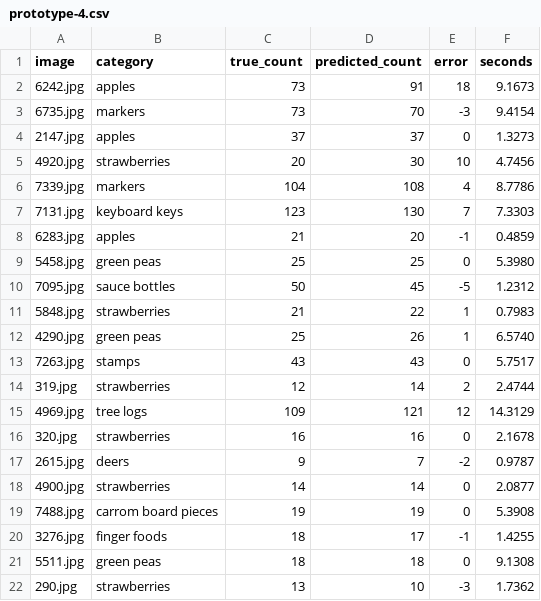
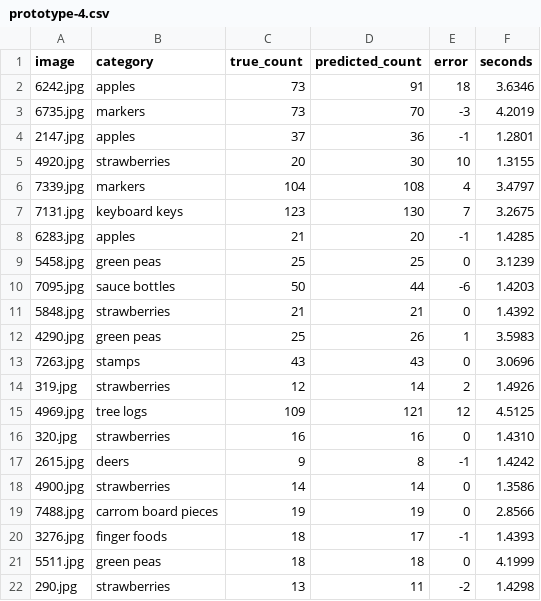
Before and after one commit to EiSiMo/howmany, a CSV file: benchmark/results/prototype-4.csv, drawn as a sheet; only a part is shown; the diff covers the shown part only.

```diff
--- a/benchmark/results/prototype-4.csv
+++ b/benchmark/results/prototype-4.csv
@@ -1,22 +1,22 @@
 image,category,true_count,predicted_count,error,seconds
-6242.jpg,apples,73,91,18,9.1673
-6735.jpg,markers,73,70,-3,9.4154
-2147.jpg,apples,37,37,0,1.3273
-4920.jpg,strawberries,20,30,10,4.7456
-7339.jpg,markers,104,108,4,8.7786
-7131.jpg,keyboard keys,123,130,7,7.3303
-6283.jpg,apples,21,20,-1,0.4859
-5458.jpg,green peas,25,25,0,5.3980
-7095.jpg,sauce bottles,50,45,-5,1.2312
-5848.jpg,strawberries,21,22,1,0.7983
-4290.jpg,green peas,25,26,1,6.5740
-7263.jpg,stamps,43,43,0,5.7517
-319.jpg,strawberries,12,14,2,2.4744
-4969.jpg,tree logs,109,121,12,14.3129
-320.jpg,strawberries,16,16,0,2.1678
-2615.jpg,deers,9,7,-2,0.9787
-4900.jpg,strawberries,14,14,0,2.0877
-7488.jpg,carrom board pieces,19,19,0,5.3908
-3276.jpg,finger foods,18,17,-1,1.4255
-5511.jpg,green peas,18,18,0,9.1308
-290.jpg,strawberries,13,10,-3,1.7362
+6242.jpg,apples,73,91,18,3.6346
+6735.jpg,markers,73,70,-3,4.2019
+2147.jpg,apples,37,36,-1,1.2801
+4920.jpg,strawberries,20,30,10,1.3155
+7339.jpg,markers,104,108,4,3.4797
+7131.jpg,keyboard keys,123,130,7,3.2675
+6283.jpg,apples,21,20,-1,1.4285
+5458.jpg,green peas,25,25,0,3.1239
+7095.jpg,sauce bottles,50,44,-6,1.4203
+5848.jpg,strawberries,21,21,0,1.4392
+4290.jpg,green peas,25,26,1,3.5983
+7263.jpg,stamps,43,43,0,3.0696
+319.jpg,strawberries,12,14,2,1.4926
+4969.jpg,tree logs,109,121,12,4.5125
+320.jpg,strawberries,16,16,0,1.4310
+2615.jpg,deers,9,8,-1,1.4242
+4900.jpg,strawberries,14,14,0,1.3586
+7488.jpg,carrom board pieces,19,19,0,2.8566
+3276.jpg,finger foods,18,17,-1,1.4393
+5511.jpg,green peas,18,18,0,4.1999
+290.jpg,strawberries,13,11,-2,1.4298
```
Also changed, not shown: 109 edited cells elsewhere in this file, benchmark/results/prototype-4-photos.csv, 3 other files.
